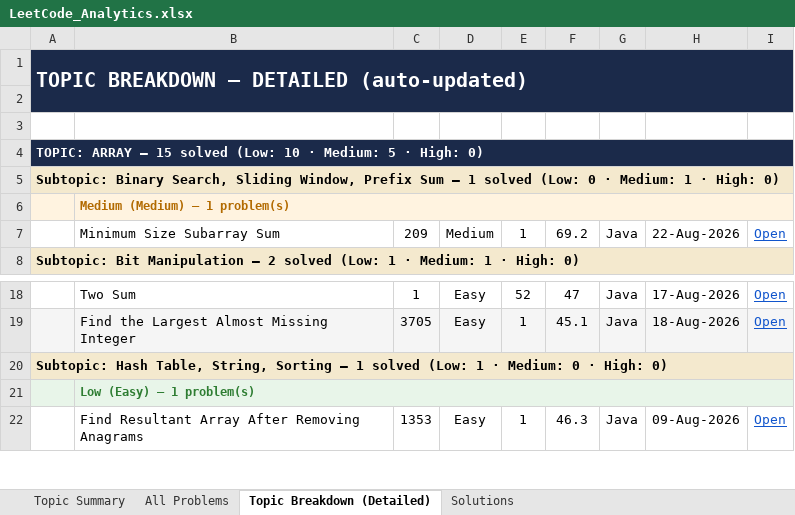
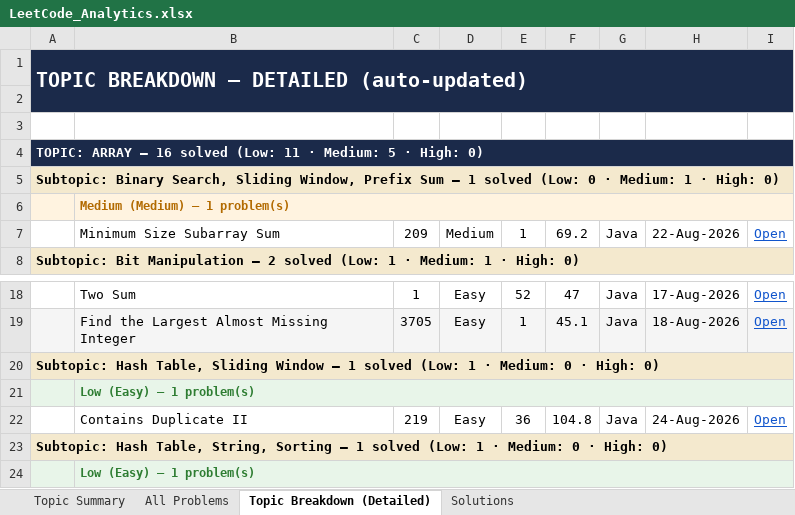
Before and after one commit to jaganathan-v/LeetCode_solutions, an Excel workbook: reports/LeetCode_Analytics.xlsx, sheet Topic Breakdown (Detailed), drawn as a sheet; only a part is shown, gaps mark what is left out; the shorter side is filled out with more unchanged rows; values as stored, in another font and other column widths than the file's, no borders; the diff names each change by its address in the sheet, - before the commit and + after, or states it on an @@ line.

```diff
--- a/reports/LeetCode_Analytics.xlsx (sheet Topic Breakdown (Detailed))
+++ b/reports/LeetCode_Analytics.xlsx (sheet Topic Breakdown (Detailed))
-A4: …ARRAY — 15 solved (Low: 10 · Medium:…
+A4: …ARRAY — 16 solved (Low: 11 · Medium:…
+row 20: Subtopic: Hash Table, Sliding Window — 1 solved (Low: 1 · Medium: 0 · High: 0)
+row 21:  | Low (Easy) — 1 problem(s)
+row 22:  | Contains Duplicate II | 219 | Easy | 36 | 104.8 | Java | 24-Aug-2026 | Open
```
Also changed, not shown: sheet All Problems, sheet Topic Summary, sheet Solutions, 1 other file.
